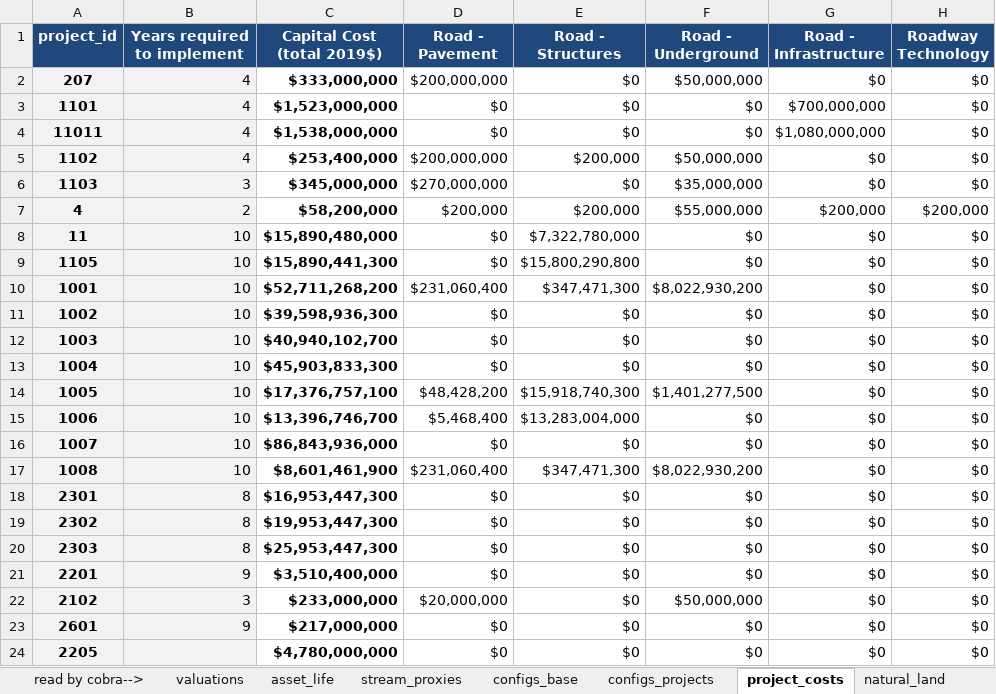
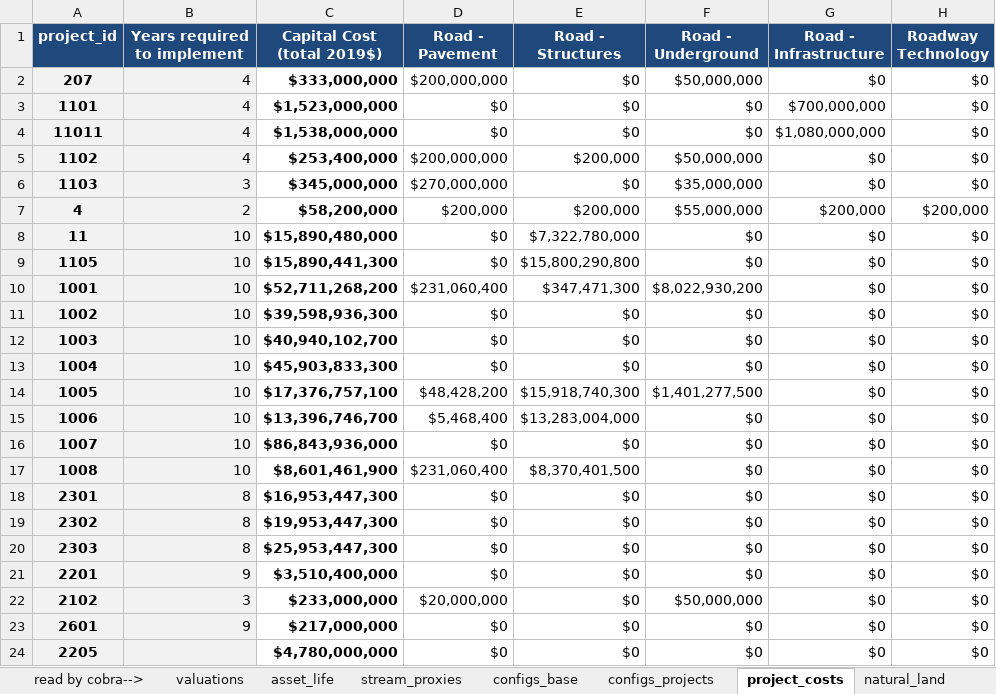
Before and after one commit to BayAreaMetro/travel-model-one, an Excel workbook: utilities/PBA40/metrics/PPAMasterInput.xlsx, sheet project_costs, drawn as a sheet; only a part is shown; values as stored, in another font and other column widths than the file's, no borders; the diff names each change by its address in the sheet, - before the commit and + after, or states it on an @@ line.

Commit message:
Update PPAMasterInput.xlsx

```diff
--- a/utilities/PBA40/metrics/PPAMasterInput.xlsx (sheet project_costs)
+++ b/utilities/PBA40/metrics/PPAMasterInput.xlsx (sheet project_costs)
-E17 (Road - Structures): $347,471,300
+E17 (Road - Structures): $8,370,401,500
-F17 (Road - Underground): $8,022,930,200
+F17 (Road - Underground): $0
```
